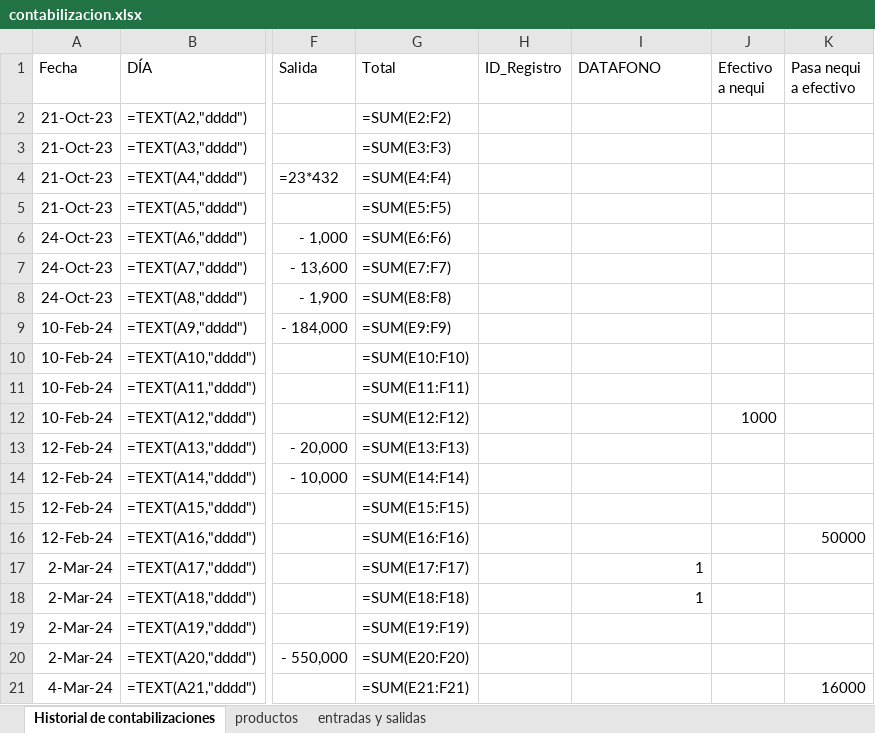
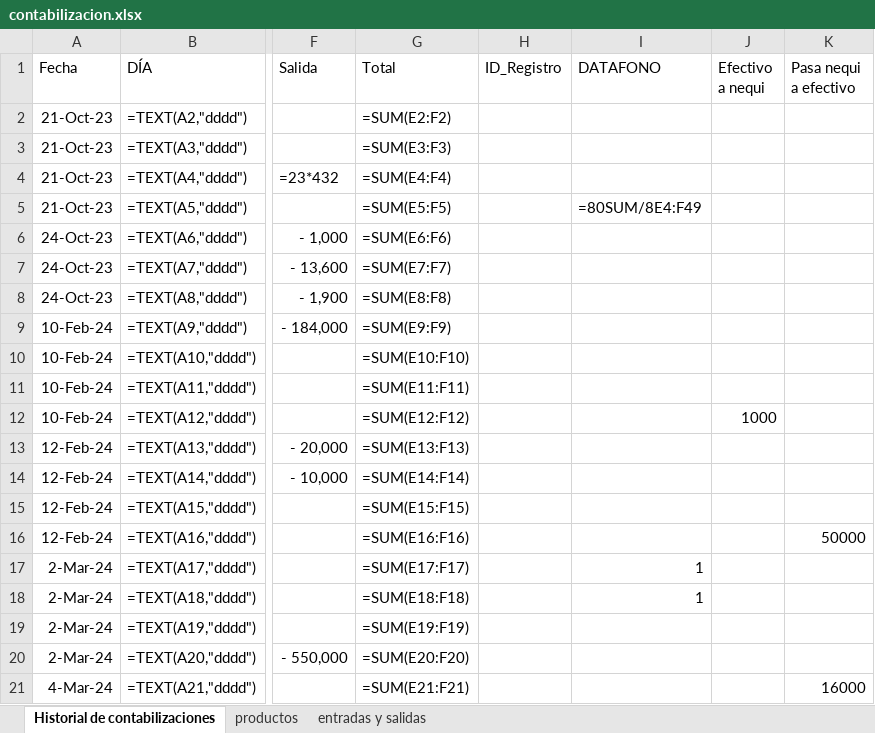
Before and after one commit to jaluscg/FletSheet, an Excel workbook: assets/contabilizacion.xlsx, sheet Historial de contabilizaciones, drawn as a sheet; only a part is shown, gaps mark what is left out; values as stored, in another font and other column widths than the file's, no borders; formulas without a stored value are shown as written; the diff names each change by its address in the sheet, - before the commit and + after, or states it on an @@ line.

```diff
--- a/assets/contabilizacion.xlsx (sheet Historial de contabilizaciones)
+++ b/assets/contabilizacion.xlsx (sheet Historial de contabilizaciones)
-I5 (DATAFONO): (empty)
+I5 (DATAFONO): =80SUM/8E4:F49
```
Also changed, not shown: 1 other file.
